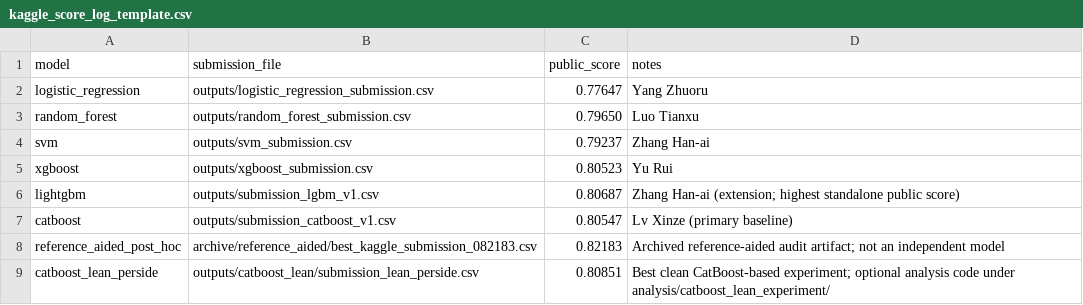
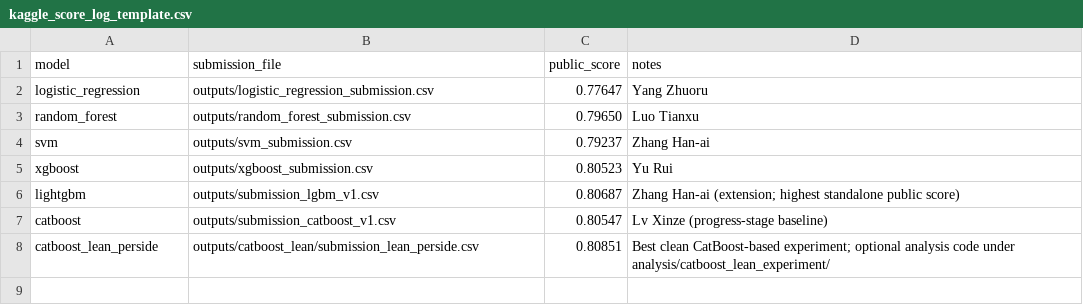
Before and after one commit to ZhangHanai/spaceship-titanic-mlw, a CSV file: outputs/kaggle_score_log_template.csv, drawn as a sheet.

Commit message:
Final submission cleanup: remove reference-aided artifacts and align README/demo

```diff
--- a/outputs/kaggle_score_log_template.csv
+++ b/outputs/kaggle_score_log_template.csv
@@ -6,4 +6,3 @@ xgboost,outputs/xgboost_submission.csv,0.80523,Yu Rui
 lightgbm,outputs/submission_lgbm_v1.csv,0.80687,Zhang Han-ai (extension; highest standalone public score)
-catboost,outputs/submission_catboost_v1.csv,0.80547,Lv Xinze (primary baseline)
-reference_aided_post_hoc,archive/reference_aided/best_kaggle_submission_082183.csv,0.82183,Archived reference-aided audit artifact; not an independent model
+catboost,outputs/submission_catboost_v1.csv,0.80547,Lv Xinze (progress-stage baseline)
 catboost_lean_perside,outputs/catboost_lean/submission_lean_perside.csv,0.80851,Best clean CatBoost-based experiment; optional analysis code under analysis/catboost_lean_experiment/
```
Also changed, not shown: 4 other files.
